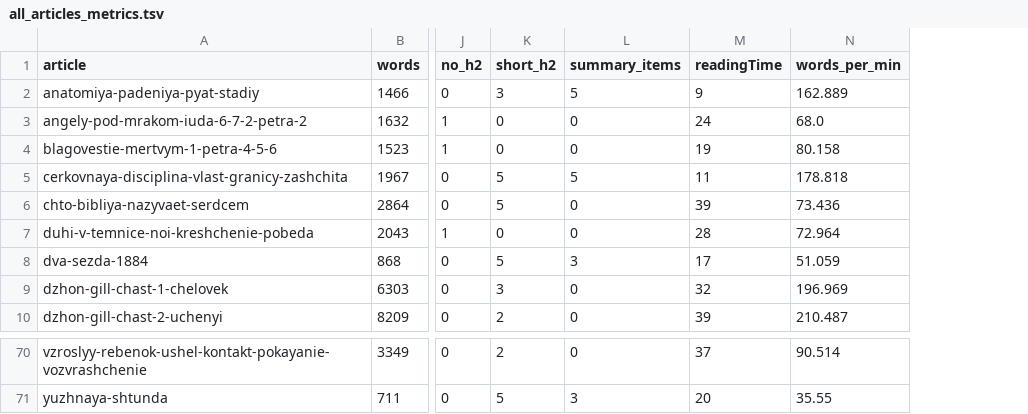
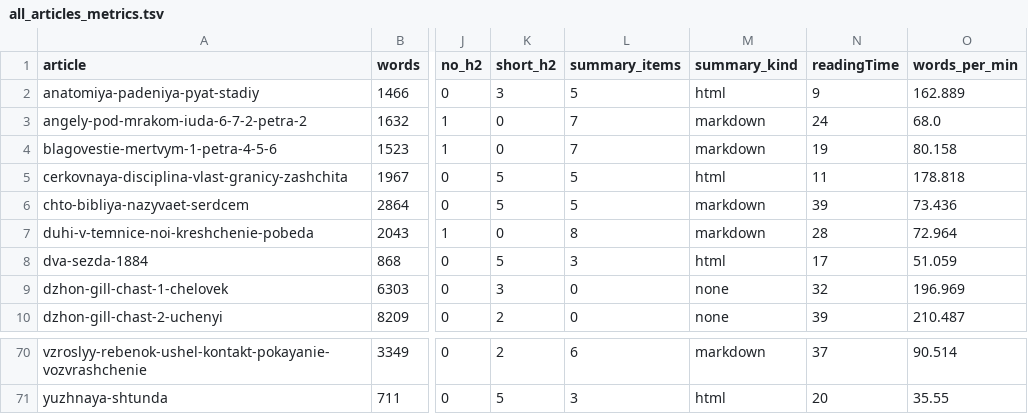
Before and after one commit to FedorMilovanov/AuditRepo, a TSV file: _coordination/arena-agent-2026-11-09/data/all_articles_metrics.tsv, drawn as a sheet; only a part is shown, gaps mark what is left out; the diff covers the shown part only; the diff names each change by its address in the sheet, - before the commit and + after, or states it on an @@ line.

Commit message:
fix(audit): two summary implementations found — 'everywhere' was wrong
Владелец спросил: точно ли «Коротко» нужно везде. Проверка показала,
что и мой прежний ответ был неверен по факту.

Исправление счёта: я видел только HTML-вариант (<section summary-card>).
Есть второй — markdown «## Коротко». Реально:
- HTML: 20 статей (10 из них — 3 пункта, нарушение)
- markdown: 43 статьи (4–10 пунктов, медиана 5, нарушений нет)
- нет блока: 7 статей, ВСЕ крупные (Lawson 14 515 слов, Gill III 11 339)

Вывод: блок есть у 63 из 70, а не у 18. Дефект не в покрытии, а в том,
что реализаций ДВЕ (разная стиль, доступность, печать).

Ответ на вопрос: не везде. Обязателен >1500 слов; 900–1500 по решению
редактора; <900 не нужен (3 пункта на 700 слов экономят ~1 минуту);
справочники — оглавление вместо сводки.

Также исправлены две ошибки инструмента: markdown-парсер блока
(захватывал списки из тела, давал до 223 «пунктов») и подсчёт h2.

4 строки матрицы: dual-implementation, missing-on-long, underlength,
not-collapsible.

Co-authored-by: arena-agent <297053741+arena-agent@users.noreply.github.com>

```diff
--- a/_coordination/arena-agent-2026-11-09/data/all_articles_metrics.tsv
+++ b/_coordination/arena-agent-2026-11-09/data/all_articles_metrics.tsv
+column M (summary_kind), rows 2-10: html | markdown | markdown | html | markdown | markdown | html | none | none; rows 70-71: markdown | html
-L3:L4 (summary_items): 0
+L3:L4 (summary_items): 7
-L6 (summary_items): 0
+L6 (summary_items): 5
-L7 (summary_items): 0
+L7 (summary_items): 8
-L70 (summary_items): 0
+L70 (summary_items): 6
```
Also changed, not shown: 38 edited cells elsewhere in this file, 4 other files.
